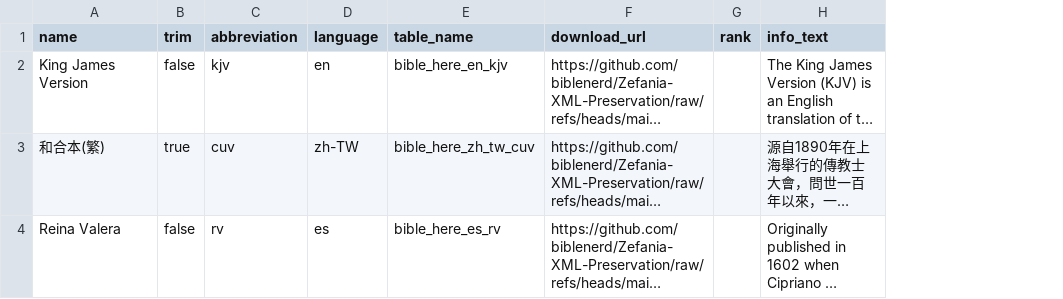
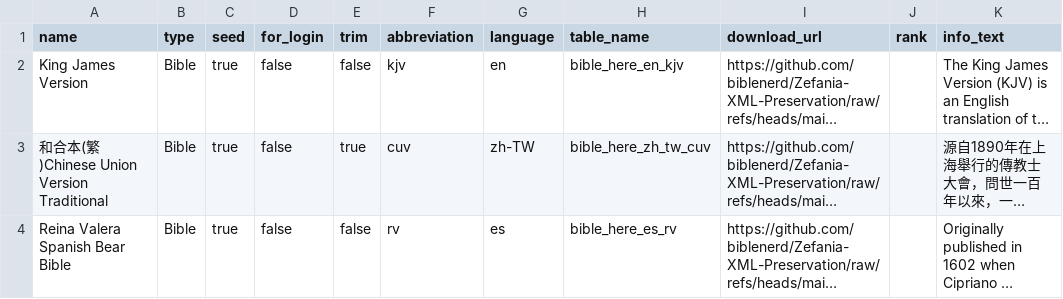
Before and after one commit to xjlin0/bible-here, a CSV file: data/versions.csv, drawn as a sheet; only a part is shown; long unchanged cells end in …; the diff covers the shown part only; the diff names each change by its address in the sheet, - before the commit and + after, or states it on an @@ line.

Commit message:
version table editing function completed

```diff
--- a/data/versions.csv
+++ b/data/versions.csv
+column B (type), rows 2-4: all Bible
+column C (seed), rows 2-4: all true
+column D (for_login), rows 2-4: all false
-A3 (name): 和合本(繁)
+A3 (name): 和合本(繁)Chinese Union Version Traditional
-A4 (name): Reina Valera
+A4 (name): Reina Valera Spanish Bear Bible
```
Also changed, not shown: 1 added row and 1 edited cell elsewhere in this file, 6 other files.
